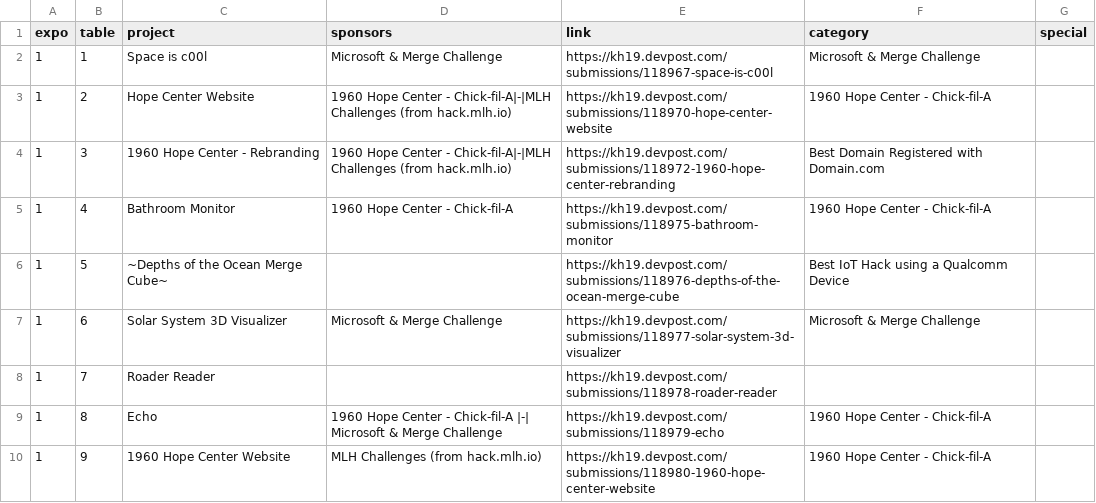
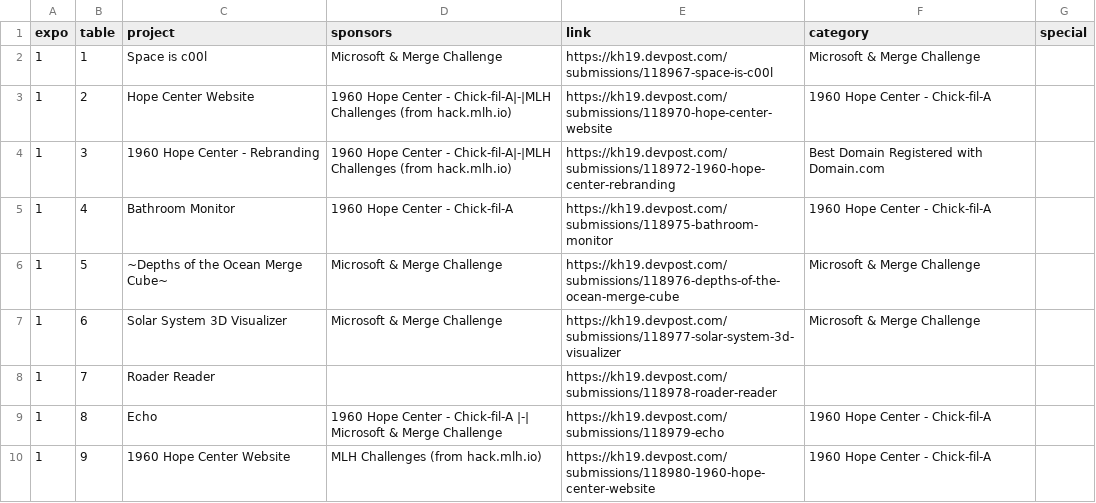
Before and after one commit to MurphyPone/KleinHacksExpo, a CSV file: data/data.csv, drawn as a sheet; only a part is shown.

Commit message:
fixed table 6

```diff
--- a/data/data.csv
+++ b/data/data.csv
@@ -5,3 +5,3 @@ expo,table,project,sponsors,link,category,special
 1,4,Bathroom Monitor,1960 Hope Center - Chick-fil-A,https://kh19.devpost.com/submissions/118975-bathroom-monitor,1960 Hope Center - Chick-fil-A,
-1,5,~Depths of the Ocean Merge Cube~,,https://kh19.devpost.com/submissions/118976-depths-of-the-ocean-merge-cube,Best IoT Hack using a Qualcomm Device,
+1,5,~Depths of the Ocean Merge Cube~,Microsoft & Merge Challenge,https://kh19.devpost.com/submissions/118976-depths-of-the-ocean-merge-cube,Microsoft & Merge Challenge,
 1,6,Solar System 3D Visualizer,Microsoft & Merge Challenge,https://kh19.devpost.com/submissions/118977-solar-system-3d-visualizer,Microsoft & Merge Challenge,
```
